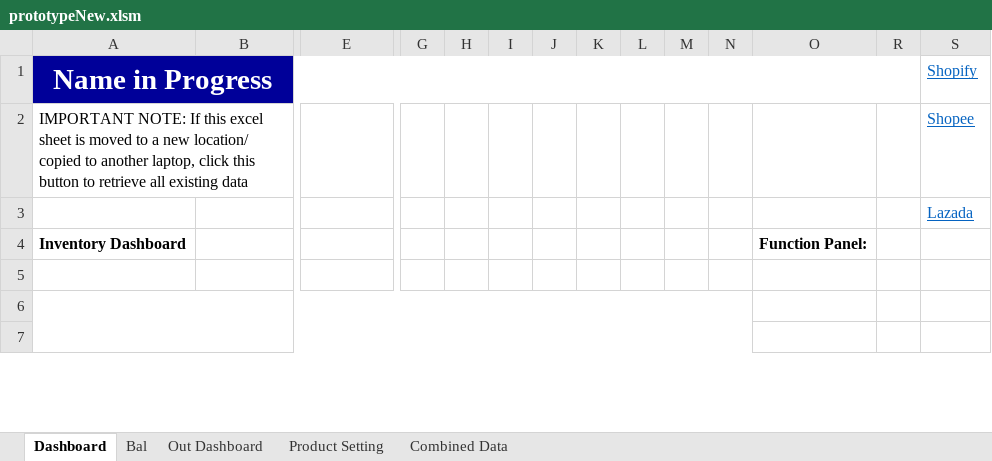
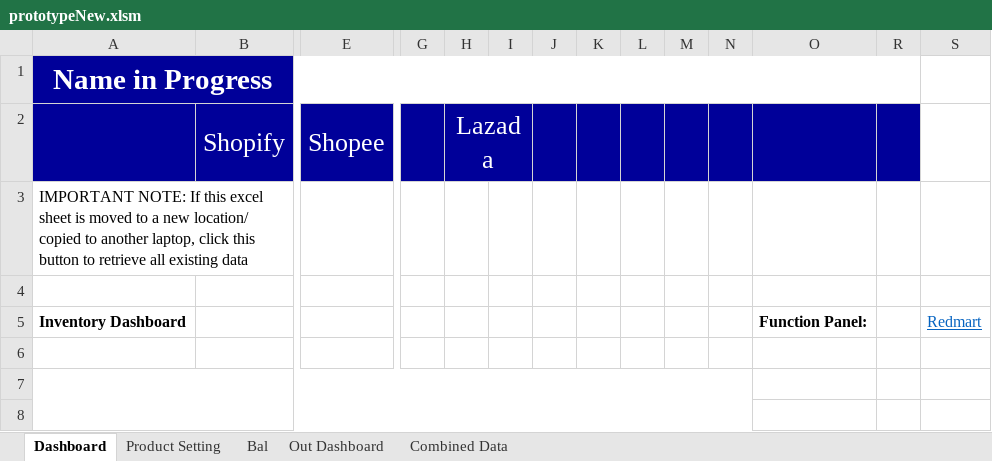
Before and after one commit to TKG-IT-team/Inventory-System, an Excel workbook: prototypeNew.xlsm, sheet Dashboard, drawn as a sheet; only a part is shown, gaps mark what is left out; values as stored, in another font and other column widths than the file's, no borders; charts and pictures not drawn; addresses are those after the commit; rows hold the shown columns only; the diff names each change by its address in the sheet, - before the commit and + after, or states it on an @@ line.

```diff
--- a/prototypeNew.xlsm (sheet Dashboard)
+++ b/prototypeNew.xlsm (sheet Dashboard)
@@ sheet tab order changed: Dashboard | Product Setting | Bal | Out Dashboard | Combined Data @@
-S1: Shopify
+S1: (empty)
+row 2:  | Shopify | Shopee |  | Lazada
-S3: Shopee
+S3: (empty)
-S4: Lazada
+S4: (empty)
-S5: (empty)
+S5: Redmart
```
Also changed, not shown: sheet Combined Data, sheet Bal, sheet Product Setting, hidden cells, charts or pictures, 7 other files.
